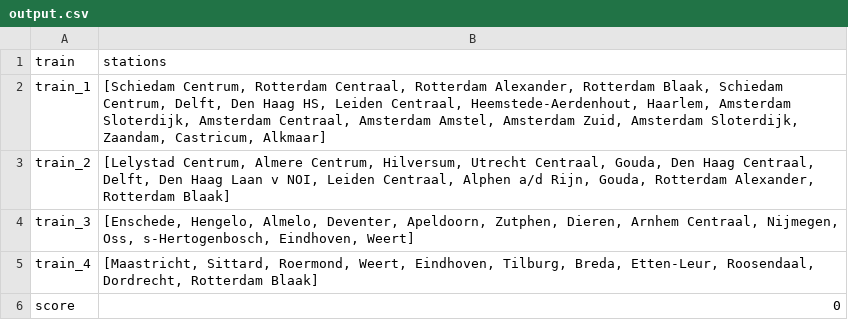
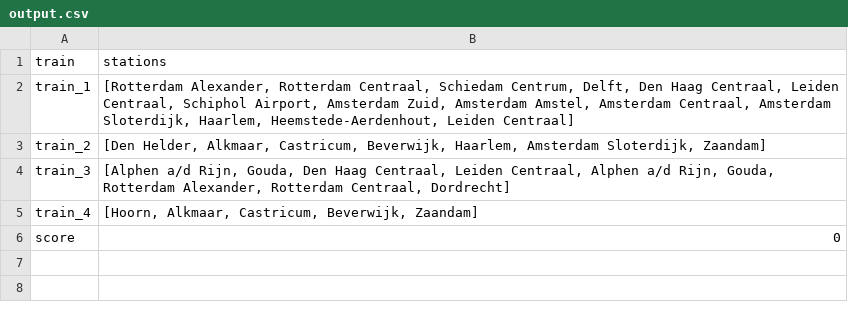
Before and after one commit to xRobind/railnl, a CSV file: output.csv, drawn as a sheet.

```diff
--- a/output.csv
+++ b/output.csv
@@ -1,6 +1,6 @@
 train,stations
-train_1,"[Schiedam Centrum, Rotterdam Centraal, Rotterdam Alexander, Rotterdam Blaak, Schiedam Centrum, Delft, Den Haag HS, Leiden Centraal, Heemstede-Aerdenhout, Haarlem, Amsterdam Sloterdijk, Amsterdam Centraal, Amsterdam Amstel, Amsterdam Zuid, Amsterdam Sloterdijk, Zaandam, Castricum, Alkmaar]"
-train_2,"[Lelystad Centrum, Almere Centrum, Hilversum, Utrecht Centraal, Gouda, Den Haag Centraal, Delft, Den Haag Laan v NOI, Leiden Centraal, Alphen a/d Rijn, Gouda, Rotterdam Alexander, Rotterdam Blaak]"
-train_3,"[Enschede, Hengelo, Almelo, Deventer, Apeldoorn, Zutphen, Dieren, Arnhem Centraal, Nijmegen, Oss, s-Hertogenbosch, Eindhoven, Weert]"
-train_4,"[Maastricht, Sittard, Roermond, Weert, Eindhoven, Tilburg, Breda, Etten-Leur, Roosendaal, Dordrecht, Rotterdam Blaak]"
+train_1,"[Rotterdam Alexander, Rotterdam Centraal, Schiedam Centrum, Delft, Den Haag Centraal, Leiden Centraal, Schiphol Airport, Amsterdam Zuid, Amsterdam Amstel, Amsterdam Centraal, Amsterdam Sloterdijk, Haarlem, Heemstede-Aerdenhout, Leiden Centraal]"
+train_2,"[Den Helder, Alkmaar, Castricum, Beverwijk, Haarlem, Amsterdam Sloterdijk, Zaandam]"
+train_3,"[Alphen a/d Rijn, Gouda, Den Haag Centraal, Leiden Centraal, Alphen a/d Rijn, Gouda, Rotterdam Alexander, Rotterdam Centraal, Dordrecht]"
+train_4,"[Hoorn, Alkmaar, Castricum, Beverwijk, Zaandam]"
 score,0
```
Also changed, not shown: 4 other files.
